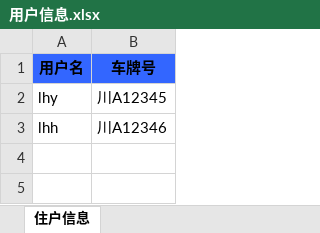
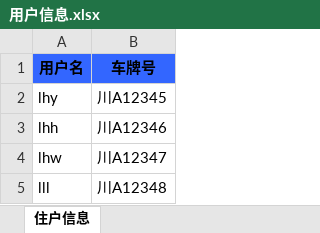
Before and after one commit to lbh-scu/parking-system-backend, an Excel workbook: src/main/resources/excel-template/用户信息.xlsx, sheet 住户信息, drawn as a sheet; values as stored, in another font and other column widths than the file's, no borders; the diff names each change by its address in the sheet, - before the commit and + after, or states it on an @@ line.

```diff
--- a/src/main/resources/excel-template/用户信息.xlsx (sheet 住户信息)
+++ b/src/main/resources/excel-template/用户信息.xlsx (sheet 住户信息)
+row 4: lhw | 川A12347
+row 5: lll | 川A12348
```
Also changed, not shown: 6 other files.
